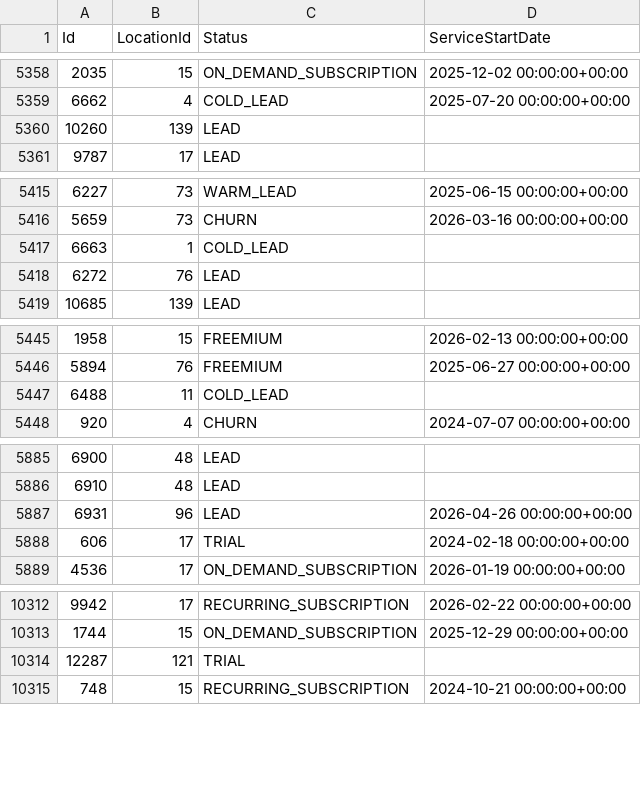
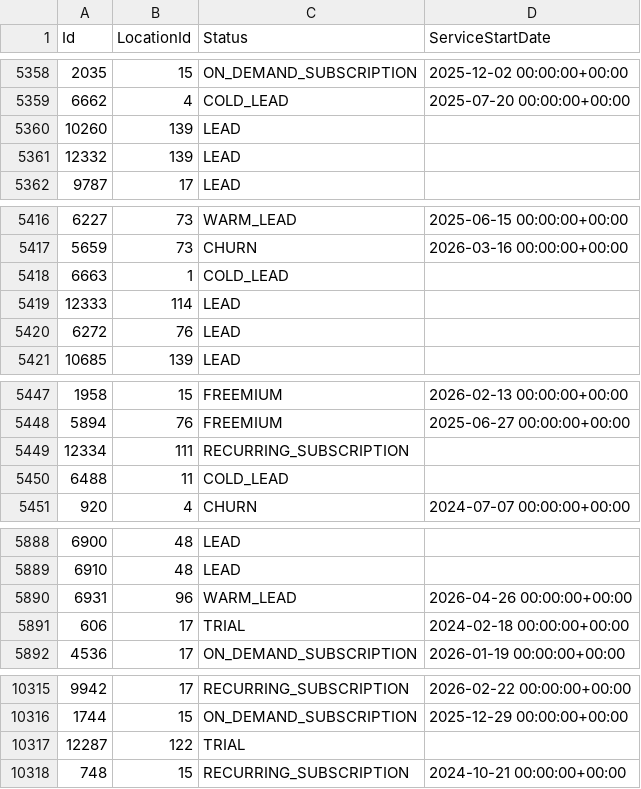
Before and after one commit to AryanGupta-Faireez/demand-dashboard, a CSV file: data/apartments.csv, drawn as a sheet; only a part is shown, gaps mark what is left out; the diff covers the shown part only.

```diff
--- a/data/apartments.csv
+++ b/data/apartments.csv
@@ -5360,2 +5360,3 @@ Id,LocationId,Status,ServiceStartDate
 10260,139,LEAD,
+12332,139,LEAD,
 9787,17,LEAD,
@@ -5417,2 +5418,3 @@ Id,LocationId,Status,ServiceStartDate
 6663,1,COLD_LEAD,
+12333,114,LEAD,
 6272,76,LEAD,
@@ -5446,2 +5448,3 @@ Id,LocationId,Status,ServiceStartDate
 5894,76,FREEMIUM,2025-06-27 00:00:00+00:00
+12334,111,RECURRING_SUBSCRIPTION,
 6488,11,COLD_LEAD,
@@ -5886,3 +5889,3 @@ Id,LocationId,Status,ServiceStartDate
 6910,48,LEAD,
-6931,96,LEAD,2026-04-26 00:00:00+00:00
+6931,96,WARM_LEAD,2026-04-26 00:00:00+00:00
 606,17,TRIAL,2024-02-18 00:00:00+00:00
@@ -10313,3 +10316,3 @@ Id,LocationId,Status,ServiceStartDate
 1744,15,ON_DEMAND_SUBSCRIPTION,2025-12-29 00:00:00+00:00
-12287,121,TRIAL,
+12287,122,TRIAL,
 748,15,RECURRING_SUBSCRIPTION,2024-10-21 00:00:00+00:00
```
Also changed, not shown: 1 moved row elsewhere in this file, data/promotions.csv, data/recurring_bookings.csv, 3 other files.
